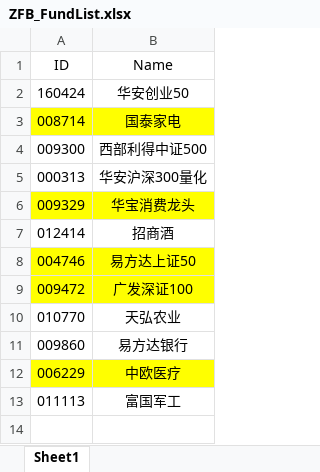
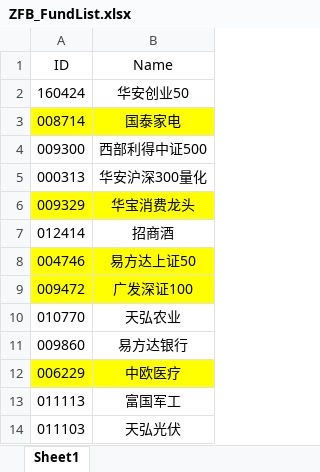
Before and after one commit to Chlorine1816/DailyTools, an Excel workbook: data/ZFB_FundList.xlsx, sheet Sheet1, drawn as a sheet; values as stored, in another font and other column widths than the file's, no borders; the diff names each change by its address in the sheet, - before the commit and + after, or states it on an @@ line.

```diff
--- a/data/ZFB_FundList.xlsx (sheet Sheet1)
+++ b/data/ZFB_FundList.xlsx (sheet Sheet1)
+row 14: 011103 | 天弘光伏
```
Also changed, not shown: 1 other file.
